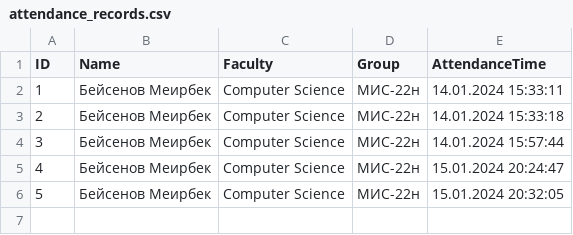
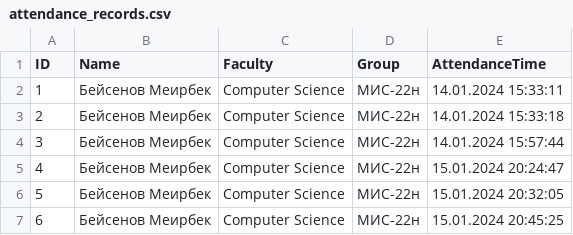
Before and after one commit to Meirbek-dev/facial-recognition-attendance, a CSV file: app_data/attendance_records.csv, drawn as a sheet; the diff names each change by its address in the sheet, - before the commit and + after, or states it on an @@ line.

```diff
--- a/app_data/attendance_records.csv
+++ b/app_data/attendance_records.csv
+row 7: 6 | Бейсенов Меирбек | Computer Science | МИС-22н | 15.01.2024 20:45:25
```
Also changed, not shown: 2 other files.
